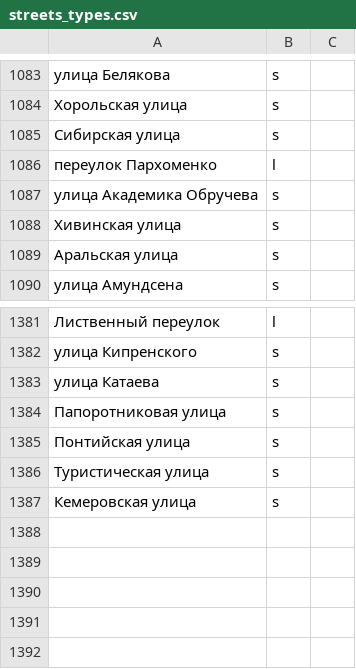
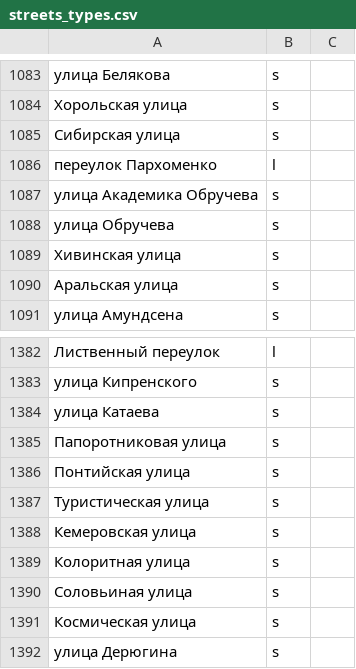
Before and after one commit to skirienko/vvmap, a CSV file: streets_types.csv, drawn as a sheet; only a part is shown, gaps mark what is left out; the diff names each change by its address in the sheet, - before the commit and + after, or states it on an @@ line.

```diff
--- a/streets_types.csv
+++ b/streets_types.csv
+row 1088: улица Обручева | s
+row 1389: Колоритная улица | s
+row 1390: Соловьиная улица | s
+row 1391: Космическая улица | s
+row 1392: улица Дерюгина | s
```
Also changed, not shown: streets_genders.csv, streets_themes.csv, 6 other files.
